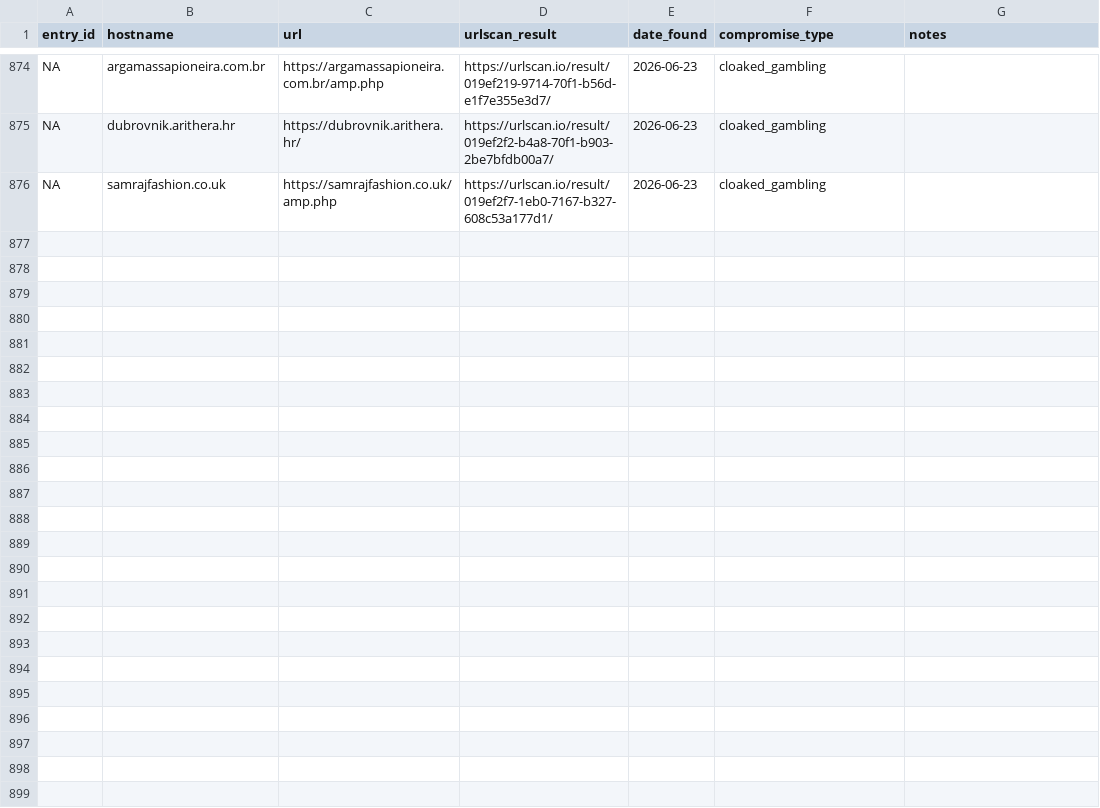
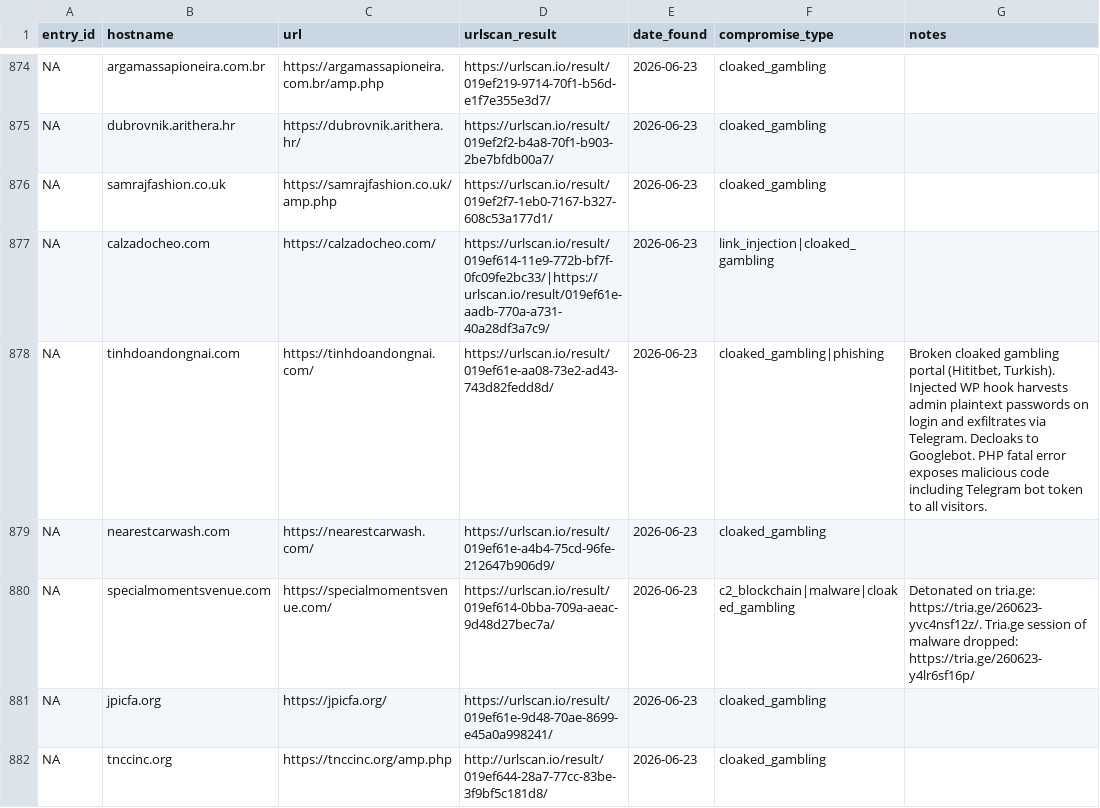
Before and after one commit to battlingamazons/compromised-sites-tracker, a CSV file: compromised-sites.csv, drawn as a sheet; only a part is shown, gaps mark what is left out; the diff names each change by its address in the sheet, - before the commit and + after, or states it on an @@ line.

Commit message:
Update compromised-sites.csv

```diff
--- a/compromised-sites.csv
+++ b/compromised-sites.csv
+row 877: NA | calzadocheo.com | https://calzadocheo.com/ | https://urlscan.io/result/019ef614-11e9-772b-bf7f-0fc09fe2bc33/|https://urlscan.io/result/019ef61e-aadb-770a-a731-40a28df3a7c9/ | 2026-06-23 | link_injection|cloaked_gambling
+row 878: NA | tinhdoandongnai.com | https://tinhdoandongnai.com/ | https://urlscan.io/result/019ef61e-aa08-73e2-ad43-743d82fedd8d/ | 2026-06-23 | cloaked_gambling|phishing | Broken cloaked gambling portal (Hititbet, Turkish). Injected WP hook harvests admin plaintext passwords on login and exfiltrates via Telegram. Decloaks to Googlebot. PHP fatal error exposes malicious code including Telegram bot token to all visitors.
+row 879: NA | nearestcarwash.com | https://nearestcarwash.com/ | https://urlscan.io/result/019ef61e-a4b4-75cd-96fe-212647b906d9/ | 2026-06-23 | cloaked_gambling
+row 880: NA | specialmomentsvenue.com | https://specialmomentsvenue.com/ | https://urlscan.io/result/019ef614-0bba-709a-aeac-9d48d27bec7a/ | 2026-06-23 | c2_blockchain|malware|cloaked_gambling | Detonated on tria.ge: https://tria.ge/260623-yvc4nsf12z/. Tria.ge session of malware dropped: https://tria.ge/260623-y4lr6sf16p/
+row 881: NA | jpicfa.org | https://jpicfa.org/ | https://urlscan.io/result/019ef61e-9d48-70ae-8699-e45a0a998241/ | 2026-06-23 | cloaked_gambling
+row 882: NA | tnccinc.org | https://tnccinc.org/amp.php | http://urlscan.io/result/019ef644-28a7-77cc-83be-3f9bf5c181d8/ | 2026-06-23 | cloaked_gambling
```
